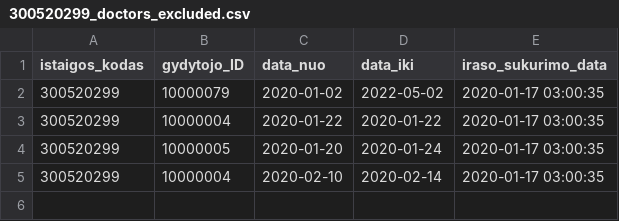
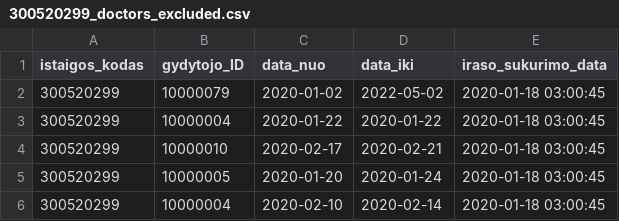
Before and after one commit to vilnius/VRMMC, a CSV file: 300520299_doctors_excluded.csv, drawn as a sheet.

Commit message:
Seimos gydytoju eiliu teikimas 2020-01-18

```diff
--- a/300520299_doctors_excluded.csv
+++ b/300520299_doctors_excluded.csv
@@ -1,5 +1,6 @@
 istaigos_kodas;gydytojo_ID;data_nuo;data_iki;iraso_sukurimo_data
-300520299;10000079;2020-01-02;2022-05-02;2020-01-17 03:00:35
-300520299;10000004;2020-01-22;2020-01-22;2020-01-17 03:00:35
-300520299;10000005;2020-01-20;2020-01-24;2020-01-17 03:00:35
-300520299;10000004;2020-02-10;2020-02-14;2020-01-17 03:00:35
+300520299;10000079;2020-01-02;2022-05-02;2020-01-18 03:00:45
+300520299;10000004;2020-01-22;2020-01-22;2020-01-18 03:00:45
+300520299;10000010;2020-02-17;2020-02-21;2020-01-18 03:00:45
+300520299;10000005;2020-01-20;2020-01-24;2020-01-18 03:00:45
+300520299;10000004;2020-02-10;2020-02-14;2020-01-18 03:00:45
```
